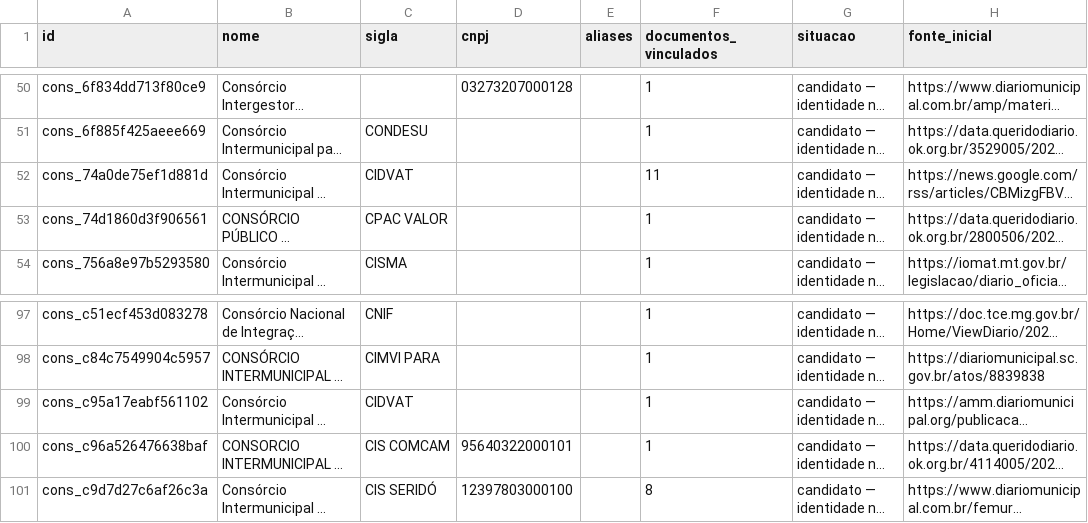
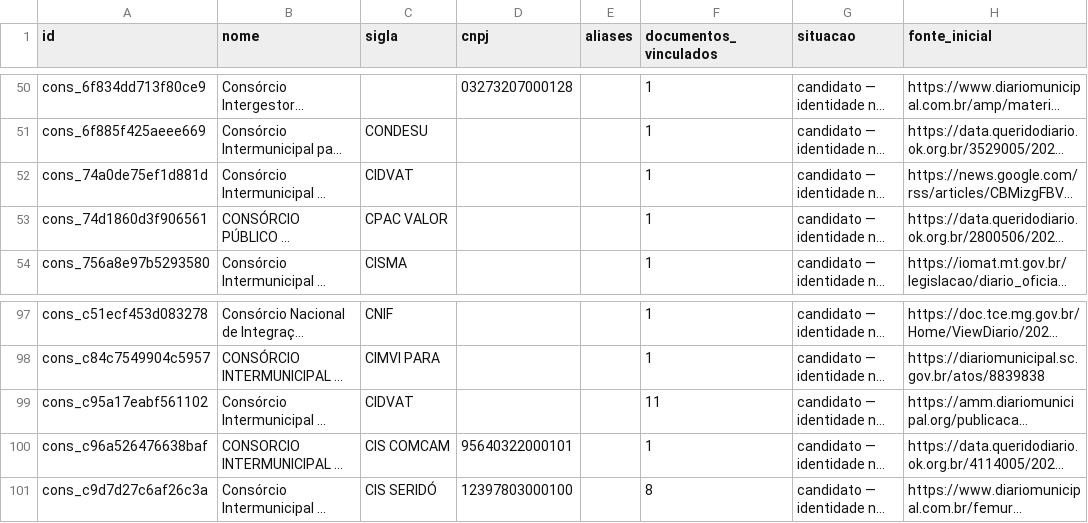
Before and after one commit to driano1221/radar-consorcios-whatsapp, a CSV file: data/catalogo/consorcios.csv, drawn as a sheet; only a part is shown, gaps mark what is left out; long unchanged cells end in …; the diff names each change by its address in the sheet, - before the commit and + after, or states it on an @@ line.

```diff
--- a/data/catalogo/consorcios.csv
+++ b/data/catalogo/consorcios.csv
-F52 (documentos_vinculados): 11
+F52 (documentos_vinculados): 1
-F99 (documentos_vinculados): 1
+F99 (documentos_vinculados): 11
```
Also changed, not shown: data/catalogo/vinculos-documentos.csv, 3 other files.
